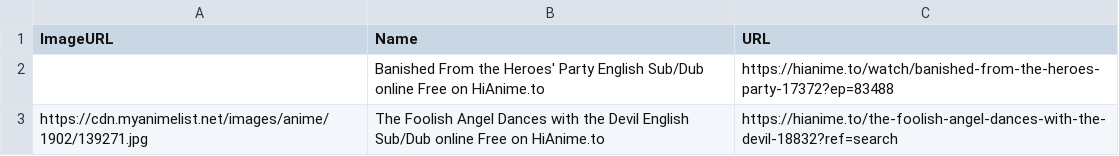
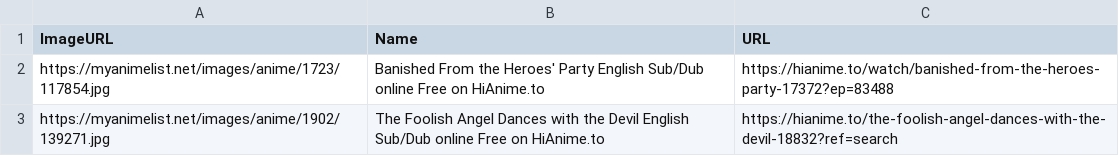
Before and after one commit to Fermin07TAJA/FoxAni, a CSV file: data/HV24.csv, drawn as a sheet.

```diff
--- a/data/HV24.csv
+++ b/data/HV24.csv
@@ -1,3 +1,3 @@
 ImageURL,Name,URL
-,Banished From the Heroes' Party English Sub/Dub online Free on HiAnime.to,https://hianime.to/watch/banished-from-the-heroes-party-17372?ep=83488
-https://cdn.myanimelist.net/images/anime/1902/139271.jpg,The Foolish Angel Dances with the Devil English Sub/Dub online Free on HiAnime.to,https://hianime.to/the-foolish-angel-dances-with-the-devil-18832?ref=search
+https://myanimelist.net/images/anime/1723/117854.jpg,Banished From the Heroes' Party English Sub/Dub online Free on HiAnime.to,https://hianime.to/watch/banished-from-the-heroes-party-17372?ep=83488
+https://myanimelist.net/images/anime/1902/139271.jpg,The Foolish Angel Dances with the Devil English Sub/Dub online Free on HiAnime.to,https://hianime.to/the-foolish-angel-dances-with-the-devil-18832?ref=search
```
Also changed, not shown: data/ET25.csv, data/FA23.csv, 15 other files.
